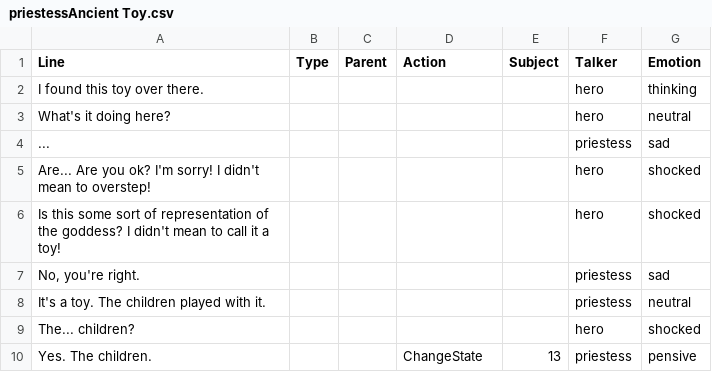
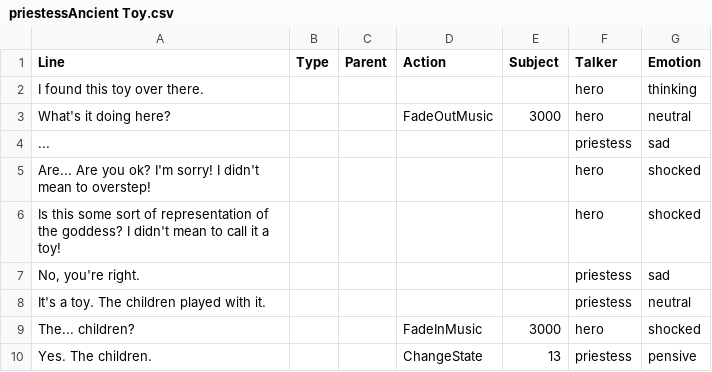
Before and after one commit to hatimbenhsain/capstone, a CSV file: datafiles/dialogueFiles/priestessAncient Toy.csv, drawn as a sheet.

```diff
--- a/datafiles/dialogueFiles/priestessAncient Toy.csv
+++ b/datafiles/dialogueFiles/priestessAncient Toy.csv
@@ -2,3 +2,3 @@ Line,Type,Parent,Action,Subject,Talker,Emotion
 I found this toy over there.,,,,,hero,thinking
-What's it doing here?,,,,,hero,neutral
+What's it doing here?,,,FadeOutMusic,3000,hero,neutral
 ...,,,,,priestess,sad
@@ -8,3 +8,3 @@ Is this some sort of representation of the goddess? I didn't mean to call it a t
 It's a toy. The children played with it.,,,,,priestess,neutral
-The... children?,,,,,hero,shocked
+The... children?,,,FadeInMusic,3000,hero,shocked
 Yes. The children.,,,ChangeState,13,priestess,pensive
```
Also changed, not shown: datafiles/dialogueFiles/gop2.csv, datafiles/dialogueFiles/limboDialogue4.csv, 43 other files.
